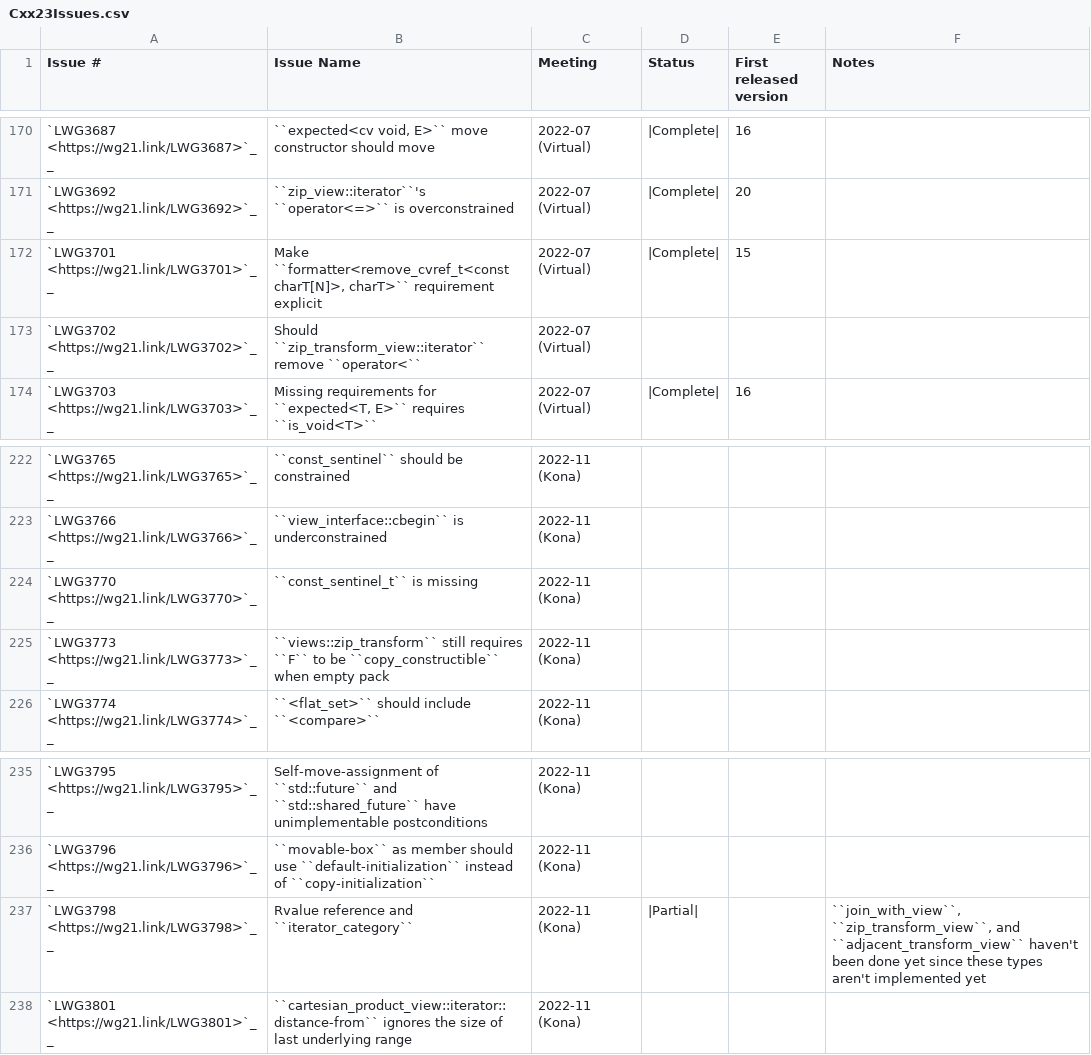
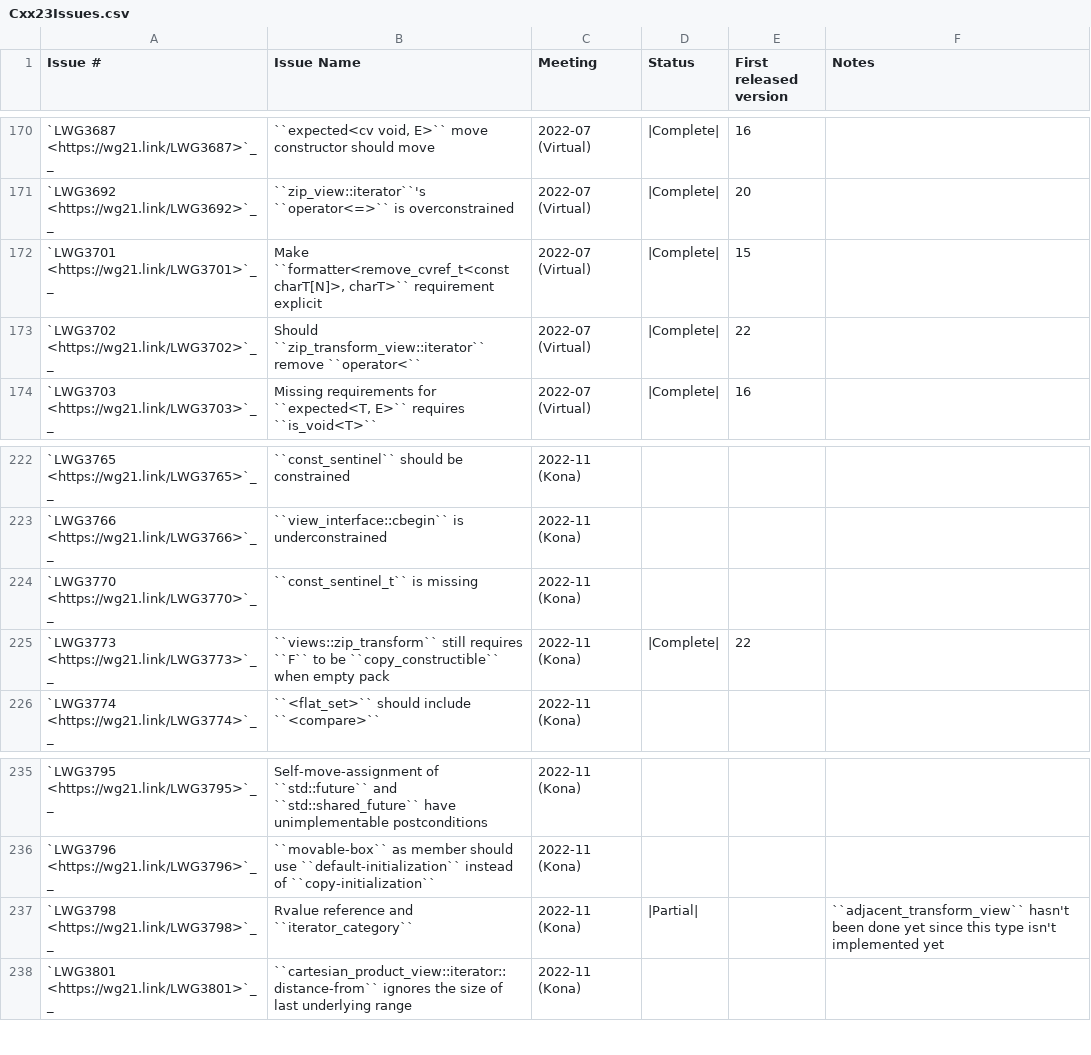
Before and after one commit to wel97459/llvm-rca1802, a CSV file: libcxx/docs/Status/Cxx23Issues.csv, drawn as a sheet; only a part is shown, gaps mark what is left out.

Commit message:
[libc++][ranges] implement `std::ranges::zip_transform_view` (#79605)
Fixes #104977
Fixes #105035

---------

Co-authored-by: Louis Dionne <ldionne.2@gmail.com>
Co-authored-by: A. Jiang <de34@live.cn>

```diff
--- a/libcxx/docs/Status/Cxx23Issues.csv
+++ b/libcxx/docs/Status/Cxx23Issues.csv
@@ -172,3 +172,3 @@
 "`LWG3701 <https://wg21.link/LWG3701>`__","Make ``formatter<remove_cvref_t<const charT[N]>, charT>`` requirement explicit","2022-07 (Virtual)","|Complete|","15",""
-"`LWG3702 <https://wg21.link/LWG3702>`__","Should ``zip_transform_view::iterator`` remove ``operator<``","2022-07 (Virtual)","","",""
+"`LWG3702 <https://wg21.link/LWG3702>`__","Should ``zip_transform_view::iterator`` remove ``operator<``","2022-07 (Virtual)","|Complete|","22",""
 "`LWG3703 <https://wg21.link/LWG3703>`__","Missing requirements for ``expected<T, E>`` requires ``is_void<T>``","2022-07 (Virtual)","|Complete|","16",""
@@ -224,3 +224,3 @@
 "`LWG3770 <https://wg21.link/LWG3770>`__","``const_sentinel_t`` is missing","2022-11 (Kona)","","",""
-"`LWG3773 <https://wg21.link/LWG3773>`__","``views::zip_transform`` still requires ``F`` to be ``copy_constructible`` when empty pack","2022-11 (Kona)","","",""
+"`LWG3773 <https://wg21.link/LWG3773>`__","``views::zip_transform`` still requires ``F`` to be ``copy_constructible`` when empty pack","2022-11 (Kona)","|Complete|","22",""
 "`LWG3774 <https://wg21.link/LWG3774>`__","``<flat_set>`` should include ``<compare>``","2022-11 (Kona)","","",""
@@ -236,3 +236,3 @@
 "`LWG3796 <https://wg21.link/LWG3796>`__","``movable-box`` as member should use ``default-initialization`` instead of ``copy-initialization``","2022-11 (Kona)","","",""
-"`LWG3798 <https://wg21.link/LWG3798>`__","Rvalue reference and ``iterator_category``","2022-11 (Kona)","|Partial|","","``join_with_view``, ``zip_transform_view``, and ``adjacent_transform_view`` haven't been done yet since these types aren't implemented yet"
+"`LWG3798 <https://wg21.link/LWG3798>`__","Rvalue reference and ``iterator_category``","2022-11 (Kona)","|Partial|","","``adjacent_transform_view`` hasn't been done yet since this type isn't implemented yet"
 "`LWG3801 <https://wg21.link/LWG3801>`__","``cartesian_product_view::iterator::distance-from`` ignores the size of last underlying range","2022-11 (Kona)","","",""
```
Also changed, not shown: 52 other files.
